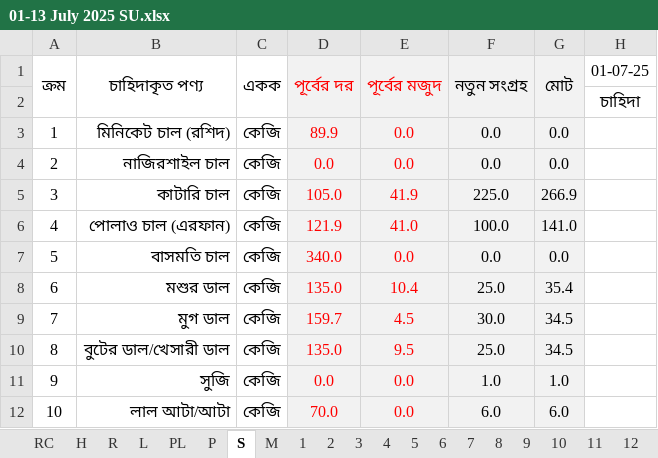
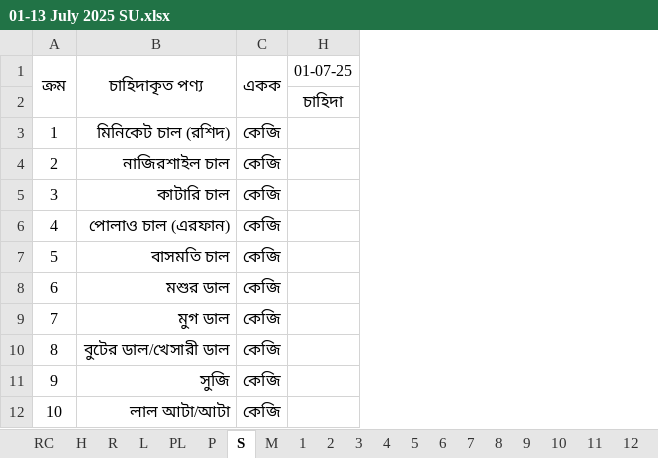
Before and after one commit to nshamim2026/office, an Excel workbook: Store/07-2025/01-13 July 2025 SU.xlsx, sheet S, drawn as a sheet; only a part is shown; values as stored, in another font and other column widths than the file's, no borders; conditional formats not drawn; the diff names each change by its address in the sheet, - before the commit and + after, or states it on an @@ line.

Commit message:
Up

```diff
--- a/Store/07-2025/01-13 July 2025 SU.xlsx (sheet S)
+++ b/Store/07-2025/01-13 July 2025 SU.xlsx (sheet S)
@@ column D hidden, rows 1-12: পূর্বের দর |  | 89.9 | 0.0 | 105.0 | 121.9 | 340.0 | 135.0 | 159.7 | 135.0 | 0.0 | 70.0 @@
@@ column E hidden, rows 1-12: পূর্বের মজুদ |  | 0.0 | 0.0 | 41.9 | 41.0 | 0.0 | 10.4 | 4.5 | 9.5 | 0.0 | 0.0 @@
@@ column F hidden, rows 1-12: নতুন সংগ্রহ |  | 0.0 | 0.0 | 225.0 | 100.0 | 0.0 | 25.0 | 30.0 | 25.0 | 1.0 | 6.0 @@
@@ column G hidden, rows 1-12: মোট |  | 0.0 | 0.0 | 266.9 | 141.0 | 0.0 | 35.4 | 34.5 | 34.5 | 1.0 | 6.0 @@
```
